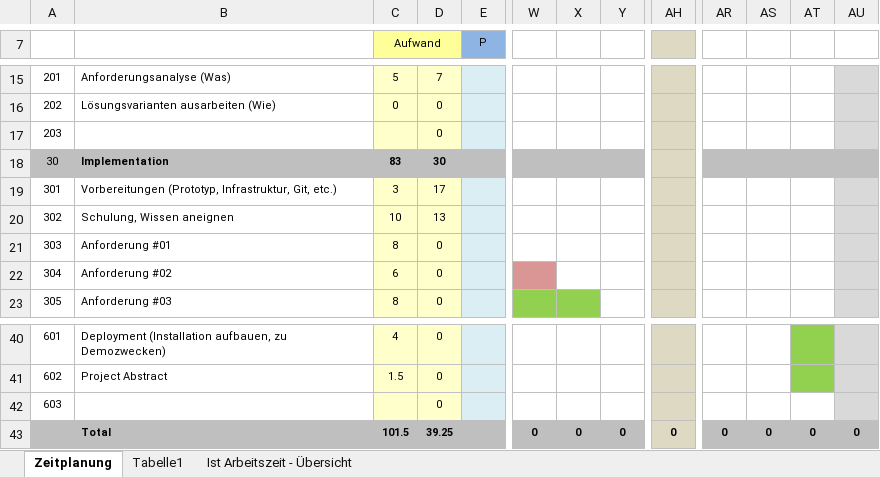
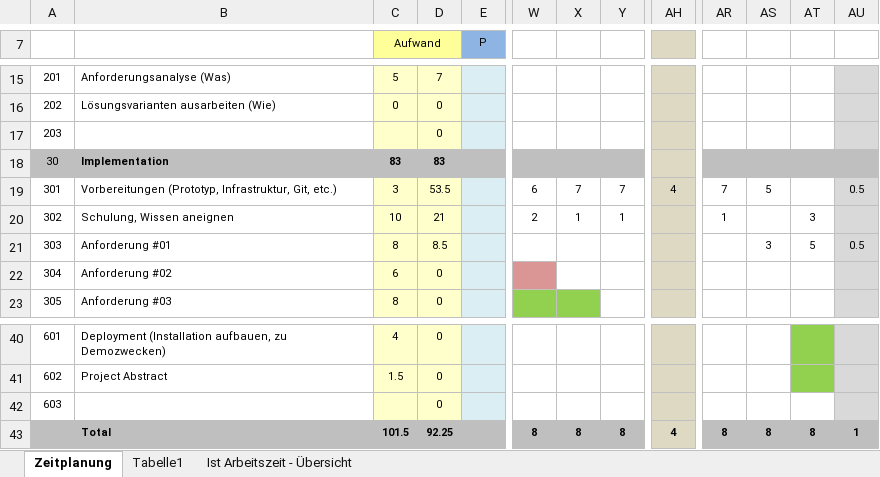
Before and after one commit to dARVINator/Luminescence-LED, an Excel workbook: doc/Zeitplanung Luminescence LED's.xlsx, sheet Zeitplanung, drawn as a sheet; only a part is shown, gaps mark what is left out; values as stored, in another font and other column widths than the file's, no borders; the diff names each change by its address in the sheet, - before the commit and + after, or states it on an @@ line.

```diff
--- a/doc/Zeitplanung Luminescence LED's.xlsx (sheet Zeitplanung)
+++ b/doc/Zeitplanung Luminescence LED's.xlsx (sheet Zeitplanung)
-D18: 30
+D18: 83
-D19: 17
+D19: 53.5
-W19: (empty)
+W19: 6
-X19: (empty)
+X19: 7
-Y19: (empty)
+Y19: 7
-AH19: (empty)
+AH19: 4
-AR19: (empty)
+AR19: 7
-AS19: (empty)
+AS19: 5
-AU19: (empty)
+AU19: 0.5
-D20: 13
+D20: 21
-W20: (empty)
+W20: 2
-X20: (empty)
+X20: 1
-Y20: (empty)
+Y20: 1
-AR20: (empty)
+AR20: 1
-AT20: (empty)
+AT20: 3
-D21: 0
+D21: 8.5
-AS21: (empty)
+AS21: 3
-AT21: (empty)
+AT21: 5
-AU21: (empty)
+AU21: 0.5
-D43: 39.25
+D43: 92.25
-W43: 0
+W43: 8
-X43: 0
+X43: 8
-Y43: 0
+Y43: 8
-AH43: 0
+AH43: 4
-AR43: 0
+AR43: 8
-AS43: 0
+AS43: 8
-AT43: 0
+AT43: 8
-AU43: 0
+AU43: 1
```
Also changed, not shown: sheet Ist Arbeitszeit - Übersicht, charts or pictures, 8 other files.
